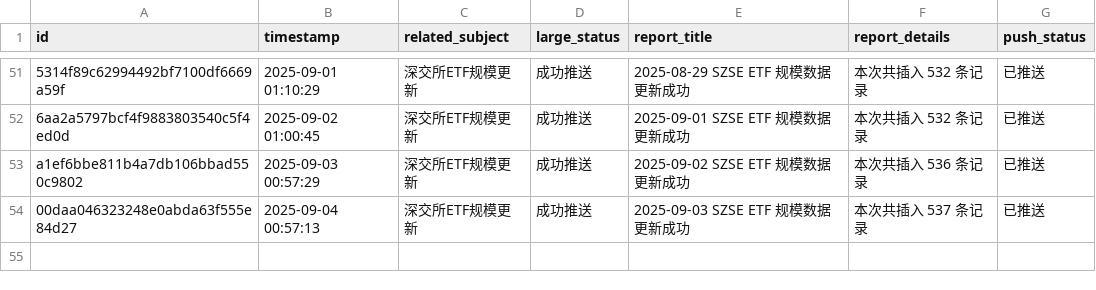
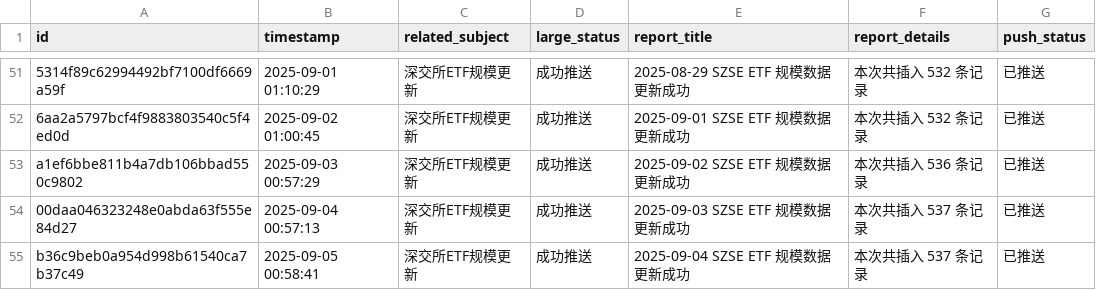
Before and after one commit to cmdSTARMO/cmdstar.github.io, a CSV file: auto_files/push_related/data/push_events.csv, drawn as a sheet; only a part is shown, gaps mark what is left out.

```diff
--- a/auto_files/push_related/data/push_events.csv
+++ b/auto_files/push_related/data/push_events.csv
@@ -54 +54,2 @@ a1ef6bbe811b4a7db106bbad550c9802,2025-09-03 00:57:29,深交所ETF规模更新,
 00daa046323248e0abda63f555e84d27,2025-09-04 00:57:13,深交所ETF规模更新,成功推送,2025-09-03 SZSE ETF 规模数据更新成功,本次共插入 537 条记录,已推送
+b36c9beb0a954d998b61540ca7b37c49,2025-09-05 00:58:41,深交所ETF规模更新,成功推送,2025-09-04 SZSE ETF 规模数据更新成功,本次共插入 537 条记录,已推送
```
Also changed, not shown: 1 other file.
